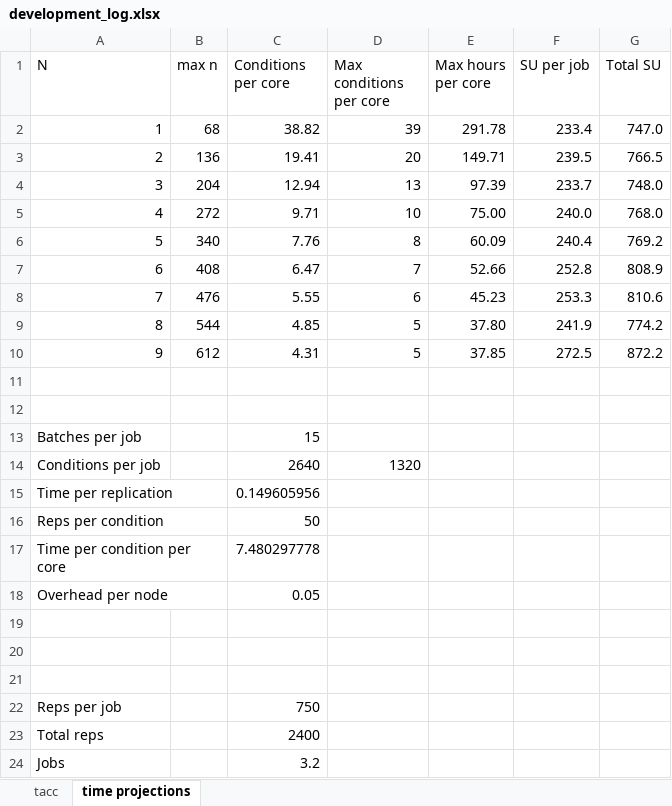
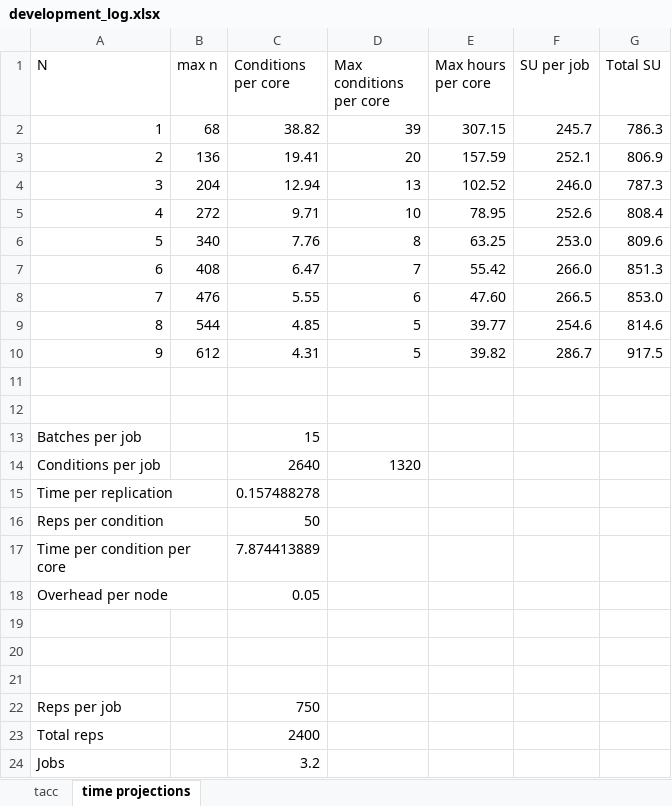
Before and after one commit to meghapsimatrix/dissertation_sim, an Excel workbook: sim_tacc_James/development_log.xlsx, sheet time projections, drawn as a sheet; values as stored, in another font and other column widths than the file's, no borders; the diff names each change by its address in the sheet, - before the commit and + after, or states it on an @@ line.

```diff
--- a/sim_tacc_James/development_log.xlsx (sheet time projections)
+++ b/sim_tacc_James/development_log.xlsx (sheet time projections)
-E2 (Max hours per core): 291.78
+E2 (Max hours per core): 307.15
-F2 (SU per job): 233.4
+F2 (SU per job): 245.7
-G2 (Total SU): 747.0
+G2 (Total SU): 786.3
-E3 (Max hours per core): 149.71
+E3 (Max hours per core): 157.59
-F3 (SU per job): 239.5
+F3 (SU per job): 252.1
-G3 (Total SU): 766.5
+G3 (Total SU): 806.9
-E4 (Max hours per core): 97.39
+E4 (Max hours per core): 102.52
-F4 (SU per job): 233.7
+F4 (SU per job): 246.0
-G4 (Total SU): 748.0
+G4 (Total SU): 787.3
-E5 (Max hours per core): 75.00
+E5 (Max hours per core): 78.95
-F5 (SU per job): 240.0
+F5 (SU per job): 252.6
-G5 (Total SU): 768.0
+G5 (Total SU): 808.4
-E6 (Max hours per core): 60.09
+E6 (Max hours per core): 63.25
-F6 (SU per job): 240.4
+F6 (SU per job): 253.0
-G6 (Total SU): 769.2
+G6 (Total SU): 809.6
-E7 (Max hours per core): 52.66
+E7 (Max hours per core): 55.42
-F7 (SU per job): 252.8
+F7 (SU per job): 266.0
-G7 (Total SU): 808.9
+G7 (Total SU): 851.3
-E8 (Max hours per core): 45.23
+E8 (Max hours per core): 47.60
-F8 (SU per job): 253.3
+F8 (SU per job): 266.5
-G8 (Total SU): 810.6
+G8 (Total SU): 853.0
-E9 (Max hours per core): 37.80
+E9 (Max hours per core): 39.77
-F9 (SU per job): 241.9
+F9 (SU per job): 254.6
-G9 (Total SU): 774.2
+G9 (Total SU): 814.6
-E10 (Max hours per core): 37.85
+E10 (Max hours per core): 39.82
-F10 (SU per job): 272.5
+F10 (SU per job): 286.7
-G10 (Total SU): 872.2
+G10 (Total SU): 917.5
-C15 (Conditions per core): 0.149605956
+C15 (Conditions per core): 0.157488278
-C17 (Conditions per core): 7.480297778
+C17 (Conditions per core): 7.874413889
```
Also changed, not shown: sheet tacc, 18 other files.
